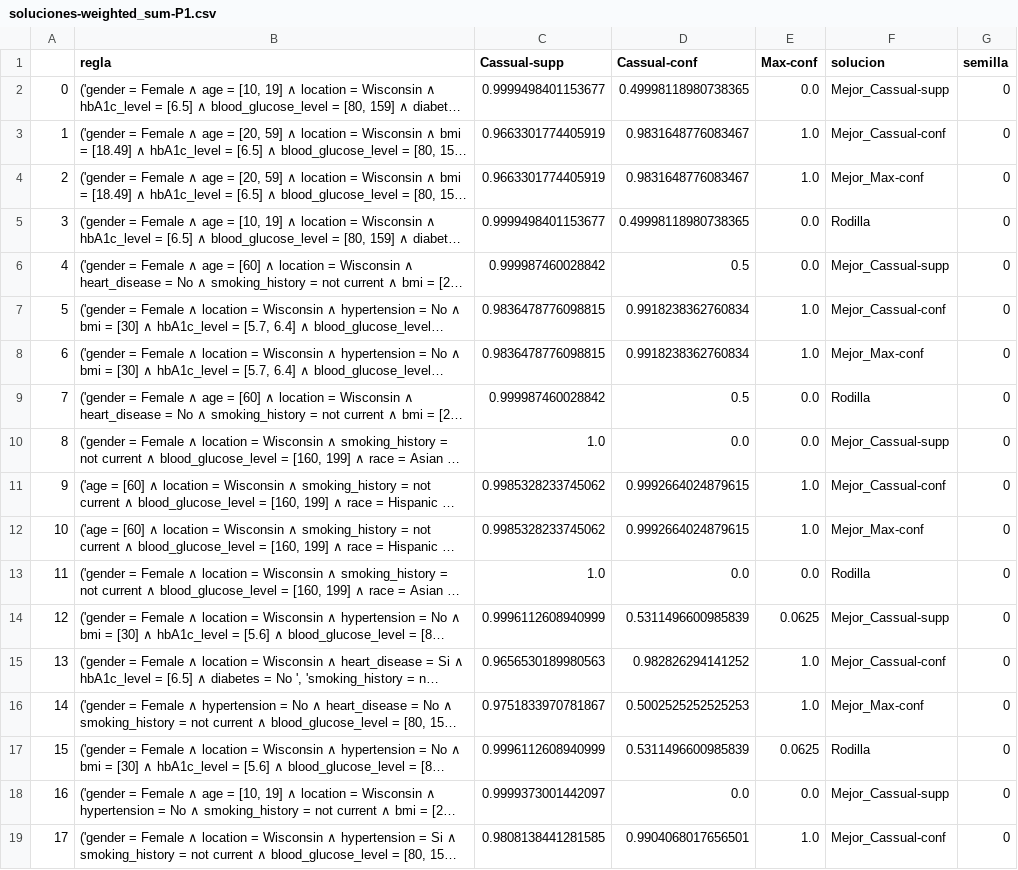
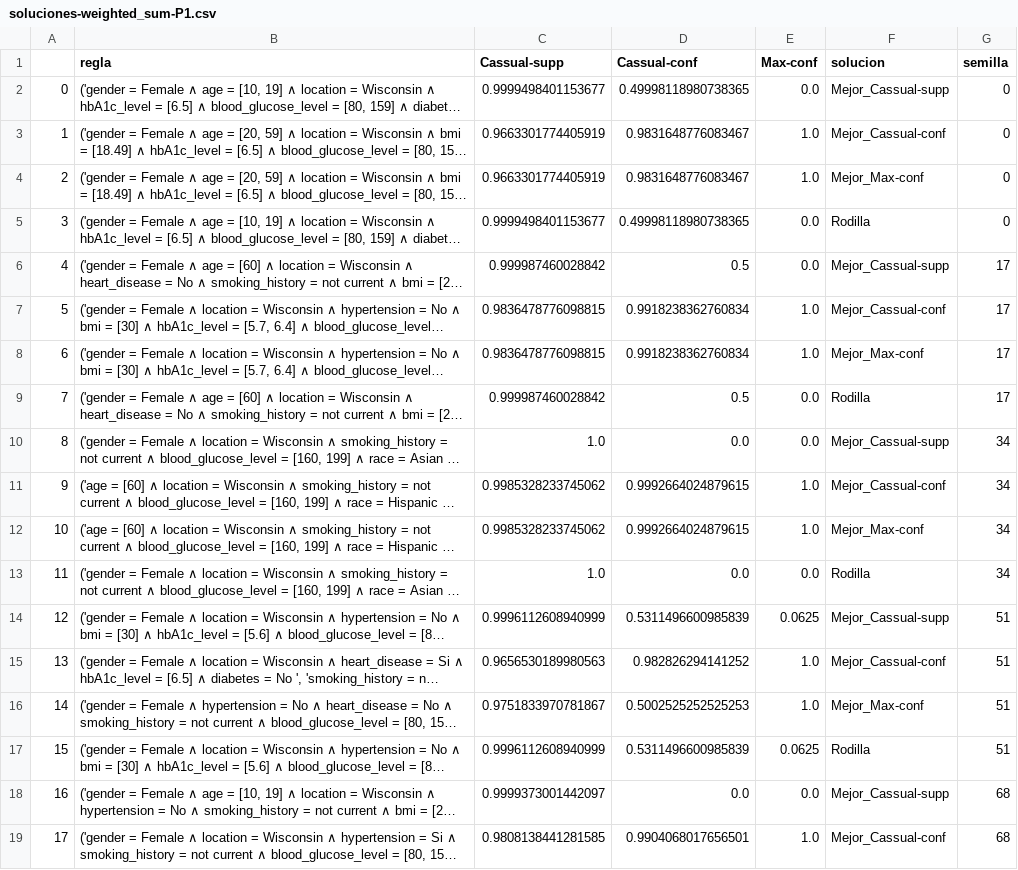
Before and after one commit to JoseFloreano/P3T_BIO_MOEAD, a CSV file: weighted_sum/soluciones-weighted_sum-P1.csv, drawn as a sheet; only a part is shown; long unchanged cells end in …; the diff covers the shown part only; the diff names each change by its address in the sheet, - before the commit and + after, or states it on an @@ line.

```diff
--- a/weighted_sum/soluciones-weighted_sum-P1.csv
+++ b/weighted_sum/soluciones-weighted_sum-P1.csv
-G6:G9 (semilla): 0
+G6:G9 (semilla): 17
-G10:G13 (semilla): 0
+G10:G13 (semilla): 34
-G14:G17 (semilla): 0
+G14:G17 (semilla): 51
-G18:G19 (semilla): 0
+G18:G19 (semilla): 68
```
Also changed, not shown: 22 edited cells elsewhere in this file, pbi/soluciones-pbi-P1.csv, tchebycheff/soluciones-tchebycheff-P1.csv, 1 other file.
